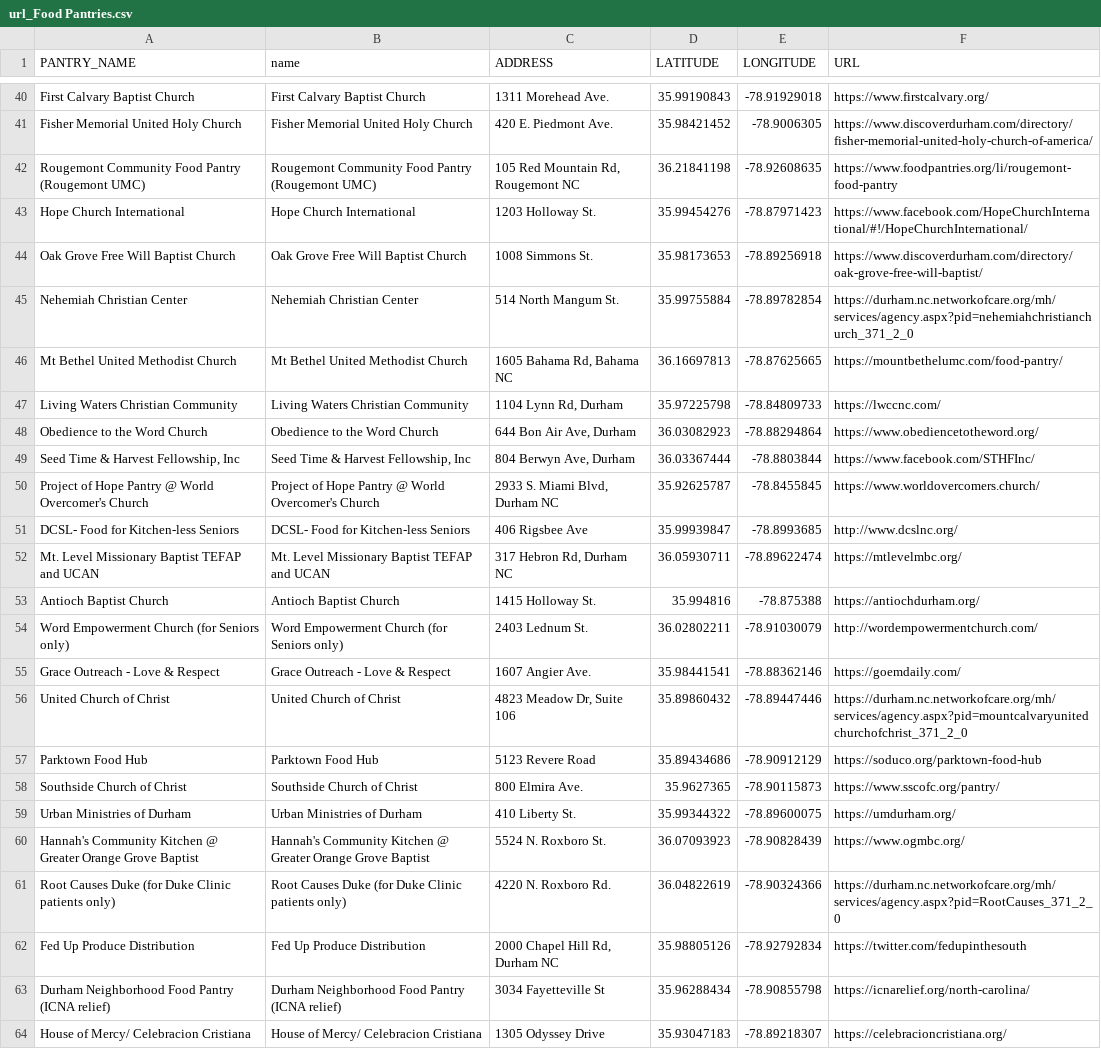
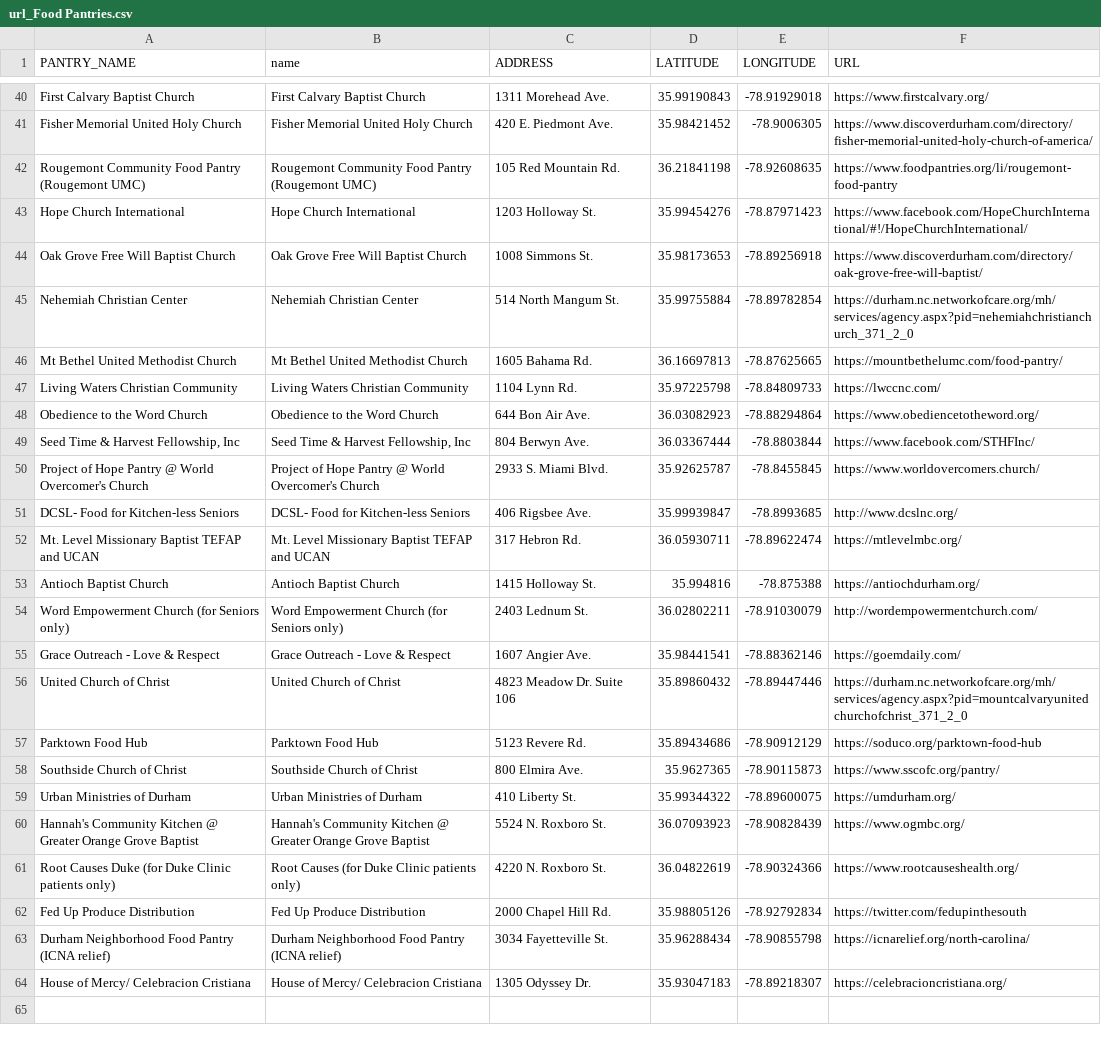
Before and after one commit to dgreene12/dpsdashboard, a CSV file: data/2022/url_Food Pantries.csv, drawn as a sheet; only a part is shown, gaps mark what is left out; the diff covers the shown part only; the diff names each change by its address in the sheet, - before the commit and + after, or states it on an @@ line.

Commit message:
tweaked food pantries csv

```diff
--- a/data/2022/url_Food Pantries.csv
+++ b/data/2022/url_Food Pantries.csv
-C42 (ADDRESS): 105 Red Mountain Rd, Rougemont NC
+C42 (ADDRESS): 105 Red Mountain Rd.
-C46 (ADDRESS): 1605 Bahama Rd, Bahama NC
+C46 (ADDRESS): 1605 Bahama Rd.
-C47 (ADDRESS): 1104 Lynn Rd, Durham
+C47 (ADDRESS): 1104 Lynn Rd.
-C48 (ADDRESS): 644 Bon Air Ave, Durham
+C48 (ADDRESS): 644 Bon Air Ave.
-C49 (ADDRESS): 804 Berwyn Ave, Durham
+C49 (ADDRESS): 804 Berwyn Ave.
-C50 (ADDRESS): 2933 S. Miami Blvd, Durham NC
+C50 (ADDRESS): 2933 S. Miami Blvd.
-C51 (ADDRESS): 406 Rigsbee Ave
+C51 (ADDRESS): 406 Rigsbee Ave.
-C52 (ADDRESS): 317 Hebron Rd, Durham NC
+C52 (ADDRESS): 317 Hebron Rd.
-C56 (ADDRESS): 4823 Meadow Dr, Suite 106
+C56 (ADDRESS): 4823 Meadow Dr. Suite 106
-C57 (ADDRESS): 5123 Revere Road
+C57 (ADDRESS): 5123 Revere Rd.
-B61 (name): Root Causes Duke (for Duke…
+B61 (name): Root Causes (for Duke…
-C61 (ADDRESS): 4220 N. Roxboro Rd.
+C61 (ADDRESS): 4220 N. Roxboro St.
-F61 (URL): https://durham.nc.networkofcare.org/mh/services/agency.aspx?pid=RootCauses_371_2_0
+F61 (URL): https://www.rootcauseshealth.org/
-C62 (ADDRESS): 2000 Chapel Hill Rd, Durham NC
+C62 (ADDRESS): 2000 Chapel Hill Rd.
-C63 (ADDRESS): 3034 Fayetteville St
+C63 (ADDRESS): 3034 Fayetteville St.
-C64 (ADDRESS): 1305 Odyssey Drive
+C64 (ADDRESS): 1305 Odyssey Dr.
```
Also changed, not shown: 5 edited cells elsewhere in this file.
